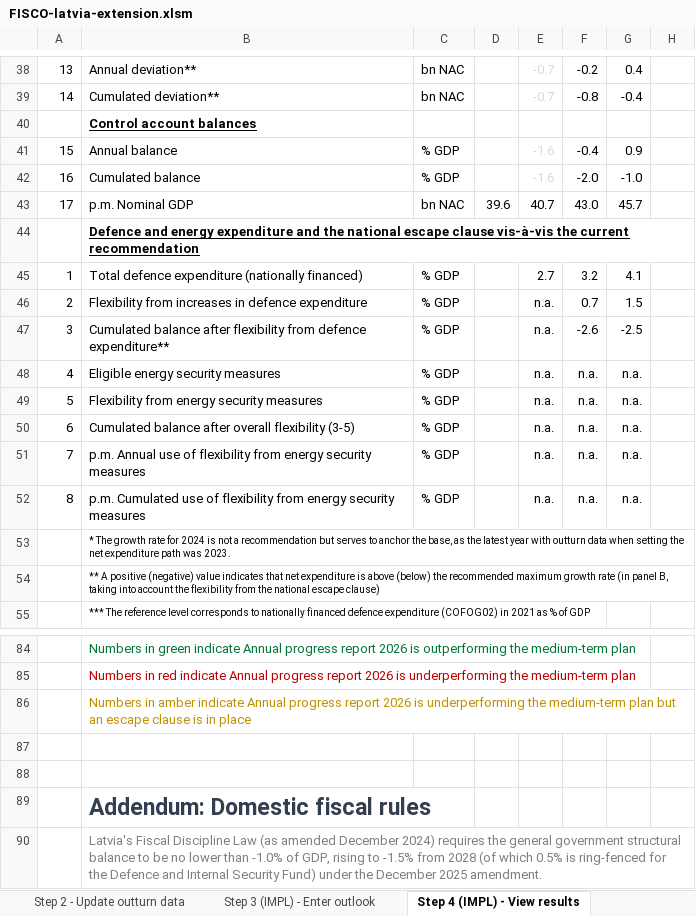
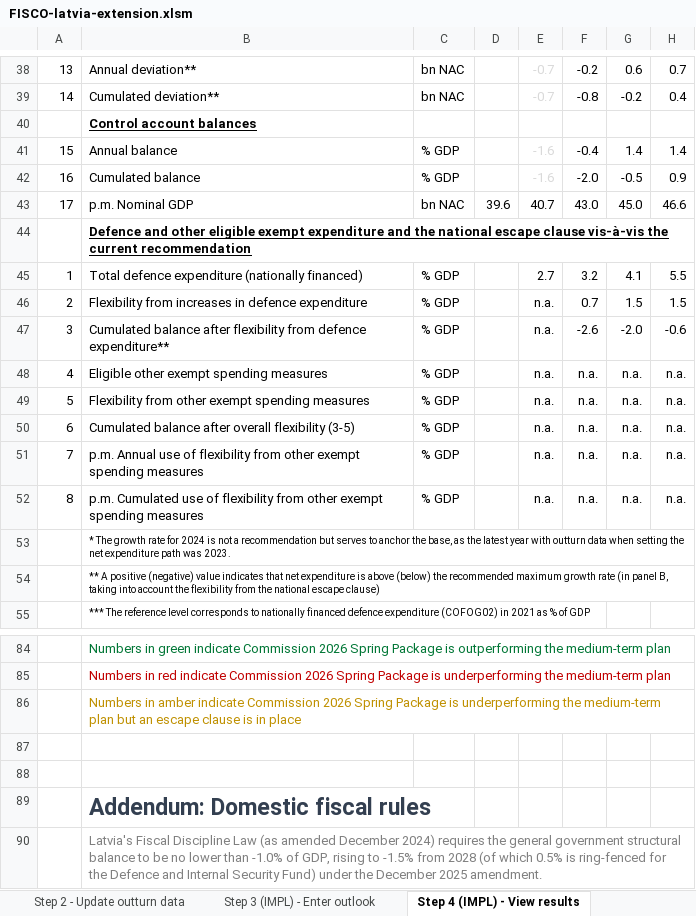
Before and after one commit to GitScotty/fisco-site, an Excel workbook: src/assets/downloads/FISCO-latvia-extension.xlsm, sheet Step 4 (IMPL) - View results, drawn as a sheet; only a part is shown, gaps mark what is left out; values as stored, in another font and other column widths than the file's, no borders; charts and pictures and conditional formats not drawn; the diff covers the shown part only; the diff names each change by its address in the sheet, - before the commit and + after, or states it on an @@ line.

```diff
--- a/src/assets/downloads/FISCO-latvia-extension.xlsm (sheet Step 4 (IMPL) - View results)
+++ b/src/assets/downloads/FISCO-latvia-extension.xlsm (sheet Step 4 (IMPL) - View results)
-G38: 0.4
+G38: 0.6
-H38: (empty)
+H38: 0.7
-G39: -0.4
+G39: -0.2
-H39: (empty)
+H39: 0.4
-G41: 0.9
+G41: 1.4
-H41: (empty)
+H41: 1.4
-G42: -1.0
+G42: -0.5
-H42: (empty)
+H42: 0.9
-G43: 45.7
+G43: 45.0
-H43: (empty)
+H43: 46.6
-B44: Defence and energy expenditure and…
+B44: Defence and other eligible exempt expenditure and…
-H45: (empty)
+H45: 5.5
-H46: (empty)
+H46: 1.5
-G47: -2.5
+G47: -2.0
-H47: (empty)
+H47: -0.6
-B48: Eligible energy security measures
+B48: Eligible other exempt spending measures
-H48:H52: (empty)
+H48:H52: n.a.
-B49: Flexibility from energy security measures
+B49: Flexibility from other exempt spending measures
-B51: …flexibility from energy security measures
+B51: …flexibility from other exempt spending measures
-B52: …flexibility from energy security measures
+B52: …flexibility from other exempt spending measures
-B84: …green indicate Annual progress report 2026 is outperforming…
+B84: …green indicate Commission 2026 Spring Package is outperforming…
-B85: …red indicate Annual progress report 2026 is underperforming…
+B85: …red indicate Commission 2026 Spring Package is underperforming…
-B86: …amber indicate Annual progress report 2026 is underperforming…
+B86: …amber indicate Commission 2026 Spring Package is underperforming…
```
Also changed, not shown: 1 added row, 1 removed row and 61 edited cells elsewhere in this sheet, sheet Step 3 (IMPL) - Enter outlook, sheet Assessment, sheet Chart data, sheet Step 1 - Set global parameters, sheet Custom scenario tool, sheet Validation, 1 more sheet, formulas that keep their value, charts or pictures, 1 other file.
